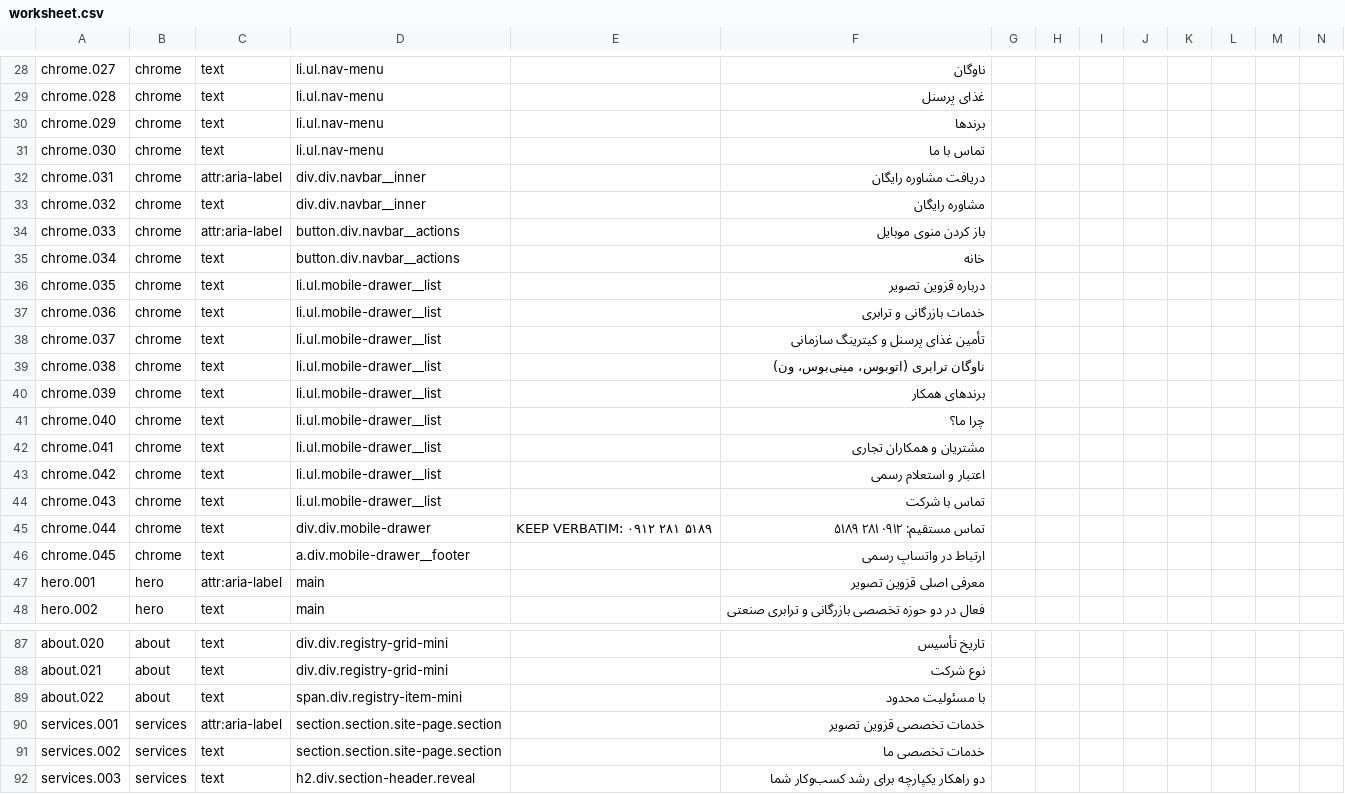
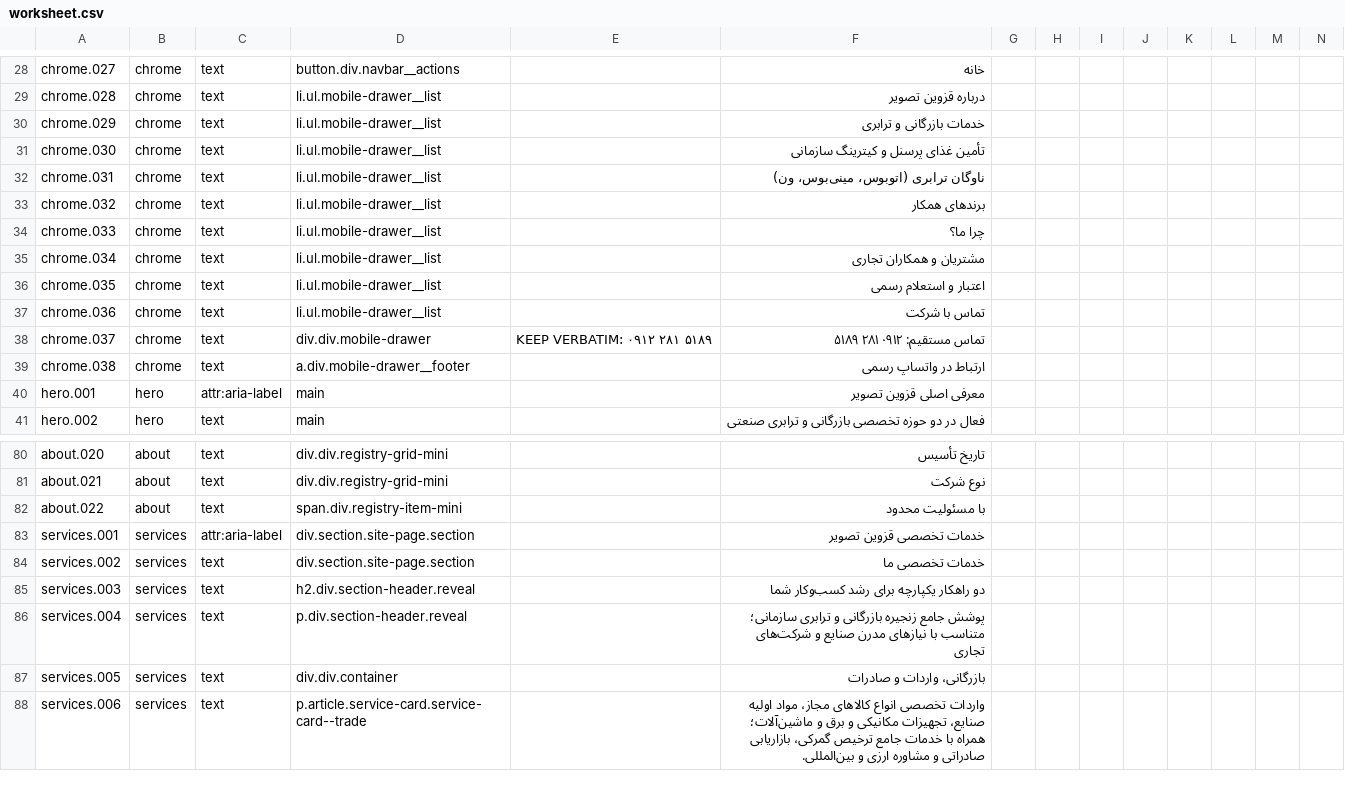
Before and after one commit to rahmaniho/Qazvi_tasvir, a CSV file: i18n/worksheet.csv, drawn as a sheet; only a part is shown, gaps mark what is left out; the shorter side is filled out with more unchanged rows; removed rows and columns are numbered as before the commit, all else as after; rows hold the shown columns only; the diff covers the shown part only; the diff names each change by its address in the sheet, - before the commit and + after, or states it on an @@ line.

Commit message:
نسخه ۶: حذف نوار بالایی، فونت محلی، عکس بخش‌ها، انیمیشن و بهینه‌سازی تصاویر
- حذف نوار بالایی (شماره تماس و کپی) از هدر
- فونت‌های Vazirmatn و Inter به‌صورت محلی (بدون Google Fonts)
- ۵ عکس جدید در هیرو، درباره، خدمات، چرا ما و تماس
- انیمیشن ورود هیرو، کن‌برنز، پارالاکس باند تصویری، شاین دکمه و هاور کارت‌ها (با احترام به reduced-motion)
- اصلاح شکستن برچسب‌های منو و نمایش موبایل هدر
- فشرده‌سازی تصاویر بخش غذا
- همگام‌سازی ترجمه‌ها و بازسازی en/index.html

Co-authored-by: arena-agent <297053741+arena-agent@users.noreply.github.com>

```diff
--- a/i18n/worksheet.csv
+++ b/i18n/worksheet.csv
-D28: li.ul.nav-menu
+D28: button.div.navbar__actions
-F28: ناوگان
+F28: خانه
-D29:D31: li.ul.nav-menu
+D29:D31: li.ul.mobile-drawer__list
-F29: غذای پرسنل
+F29: درباره قزوین تصویر
-F30: برندها
+F30: خدمات بازرگانی و ترابری
-F31: تماس با ما
+F31: تأمین غذای پرسنل و کیترینگ سازمانی
-C32: attr:aria-label
+C32: text
-D32:D33: div.div.navbar__inner
+D32:D33: li.ul.mobile-drawer__list
-F32: دریافت مشاوره رایگان
+F32: ناوگان ترابری (اتوبوس، مینی‌بوس، ون)
-F33: مشاوره رایگان
+F33: برندهای همکار
-C34: attr:aria-label
+C34: text
-D34:D35: button.div.navbar__actions
+D34:D35: li.ul.mobile-drawer__list
-F34: باز کردن منوی موبایل
+F34: چرا ما؟
-F35: خانه
+F35: مشتریان و همکاران تجاری
-F36: درباره قزوین تصویر
+F36: اعتبار و استعلام رسمی
-F37: خدمات بازرگانی و ترابری
+F37: تماس با شرکت
-D38: li.ul.mobile-drawer__list
+D38: div.div.mobile-drawer
-E38: (empty)
+E38: KEEP VERBATIM: ۰۹۱۲ ۲۸۱ ۵۱۸۹
-F38: تأمین غذای پرسنل و کیترینگ سازمانی
+F38: تماس مستقیم: ۰۹۱۲ ۲۸۱ ۵۱۸۹
-D39: li.ul.mobile-drawer__list
+D39: a.div.mobile-drawer__footer
-F39: ناوگان ترابری (اتوبوس، مینی‌بوس، ون)
+F39: ارتباط در واتساپ رسمی
-row 40: chrome.039 | chrome | text | li.ul.mobile-drawer__list |  | برندهای همکار
-row 41: chrome.040 | chrome | text | li.ul.mobile-drawer__list |  | چرا ما؟
-row 42: chrome.041 | chrome | text | li.ul.mobile-drawer__list |  | مشتریان و همکاران تجاری
-row 43: chrome.042 | chrome | text | li.ul.mobile-drawer__list |  | اعتبار و استعلام رسمی
-row 44: chrome.043 | chrome | text | li.ul.mobile-drawer__list |  | تماس با شرکت
-row 45: chrome.044 | chrome | text | div.div.mobile-drawer | KEEP VERBATIM: ۰۹۱۲ ۲۸۱ ۵۱۸۹ | تماس مستقیم: ۰۹۱۲ ۲۸۱ ۵۱۸۹
-row 46: chrome.045 | chrome | text | a.div.mobile-drawer__footer |  | ارتباط در واتساپ رسمی
-D83:D84: section.section.site-page.section
+D83:D84: div.section.site-page.section
```
Also changed, not shown: 95 edited cells elsewhere in this file, 42 other files.
